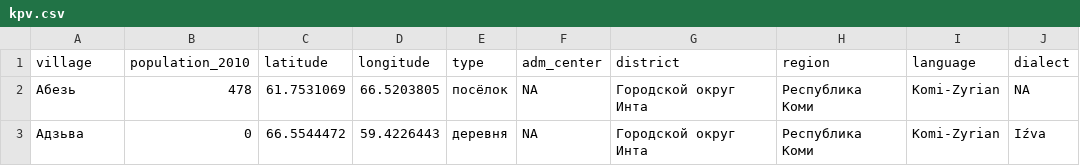
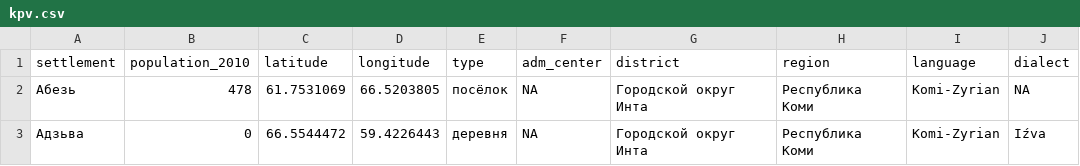
Before and after one commit to langdoc/kpv-geography, a CSV file: kpv.csv, drawn as a sheet; only a part is shown.

Commit message:
renamed village to settlement

```diff
--- a/kpv.csv
+++ b/kpv.csv
@@ -1,2 +1,2 @@
-village,population_2010,latitude,longitude,type,adm_center,district,region,language,dialect
+settlement,population_2010,latitude,longitude,type,adm_center,district,region,language,dialect
 Абезь,478,61.7531069,66.5203805,посёлок,NA,Городской округ Инта,Республика Коми,Komi-Zyrian,NA
```
